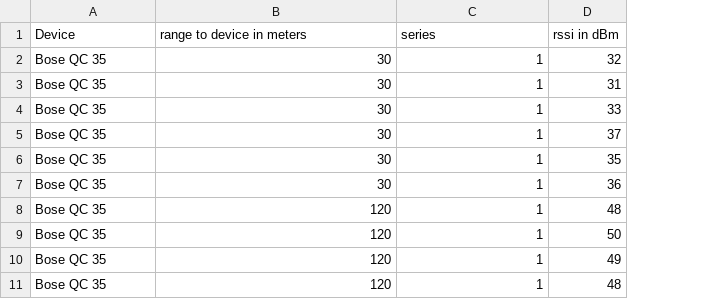
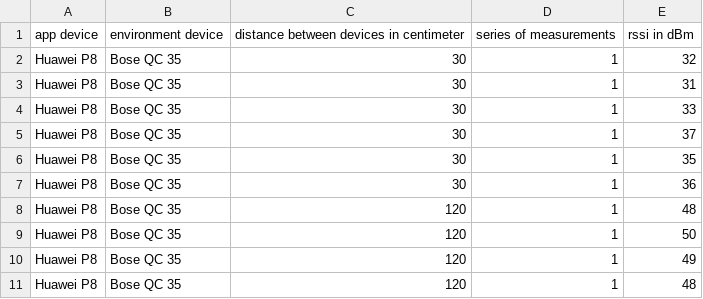
Before and after one commit to 8qfx1ai5/keep-distance-app, a CSV file: project_doc/research_data.csv, drawn as a sheet; only a part is shown; removed rows and columns are numbered as before the commit, all else as after; the diff names each change by its address in the sheet, - before the commit and + after, or states it on an @@ line.

Commit message:
fix header information in research data

```diff
--- a/project_doc/research_data.csv
+++ b/project_doc/research_data.csv
+column A, rows 2-11: all Huawei P8
-row 1: Device | range to device in meters | series | rssi in dBm
+row 1: app device | environment device | distance between devices in centimeter | series of measurements | rssi in dBm
```
